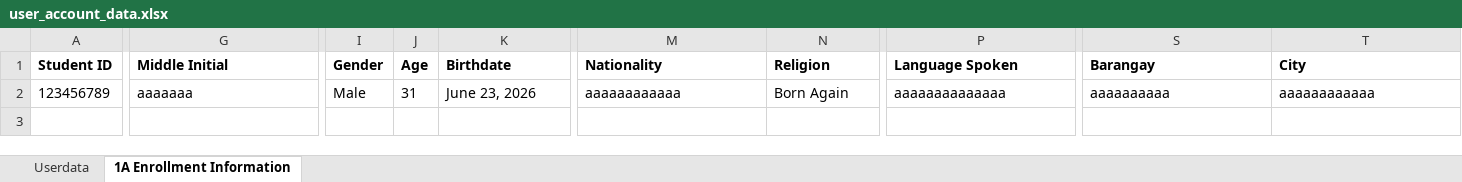
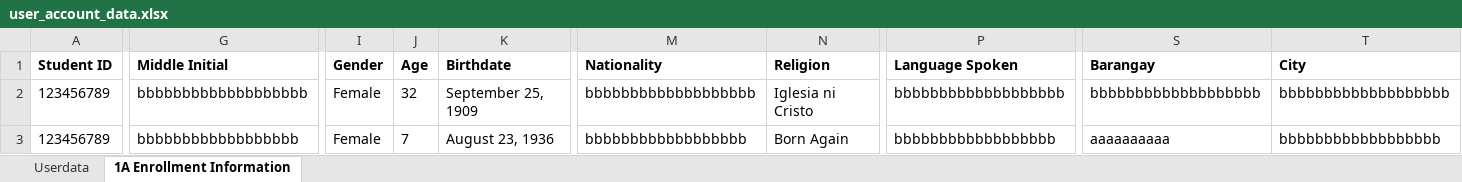
Before and after one commit to Uriyann/Finals_Project_Collab, an Excel workbook: user_account_data.xlsx, sheet 1A Enrollment Information, drawn as a sheet; only a part is shown, gaps mark what is left out; values as stored, in another font and other column widths than the file's, no borders; rows hold the shown columns only; the diff covers the shown part only; the diff names each change by its address in the sheet, - before the commit and + after, or states it on an @@ line.

```diff
--- a/user_account_data.xlsx (sheet 1A Enrollment Information)
+++ b/user_account_data.xlsx (sheet 1A Enrollment Information)
-G2 (Middle Initial): aaaaaaa
+G2 (Middle Initial): bbbbbbbbbbbbbbbbbbb
-I2 (Gender): Male
+I2 (Gender): Female
-J2 (Age): 31
+J2 (Age): 32
-K2 (Birthdate): June 23, 2026
+K2 (Birthdate): September 25, 1909
-M2 (Nationality): aaaaaaaaaaaa
+M2 (Nationality): bbbbbbbbbbbbbbbbbbb
-N2 (Religion): Born Again
+N2 (Religion): Iglesia ni Cristo
-P2 (Language Spoken): aaaaaaaaaaaaaa
+P2 (Language Spoken): bbbbbbbbbbbbbbbbbbb
-S2 (Barangay): aaaaaaaaaa
+S2 (Barangay): bbbbbbbbbbbbbbbbbbb
-T2 (City): aaaaaaaaaaaa
+T2 (City): bbbbbbbbbbbbbbbbbbb
+row 3: 123456789 | bbbbbbbbbbbbbbbbbb | Female | 7 | August 23, 1936 | bbbbbbbbbbbbbbbbbb | Born Again | bbbbbbbbbbbbbbbbbb | aaaaaaaaaa | bbbbbbbbbbbbbbbbbb
```
Also changed, not shown: 12 edited cells elsewhere in this sheet, sheet Userdata, 1 other file.
